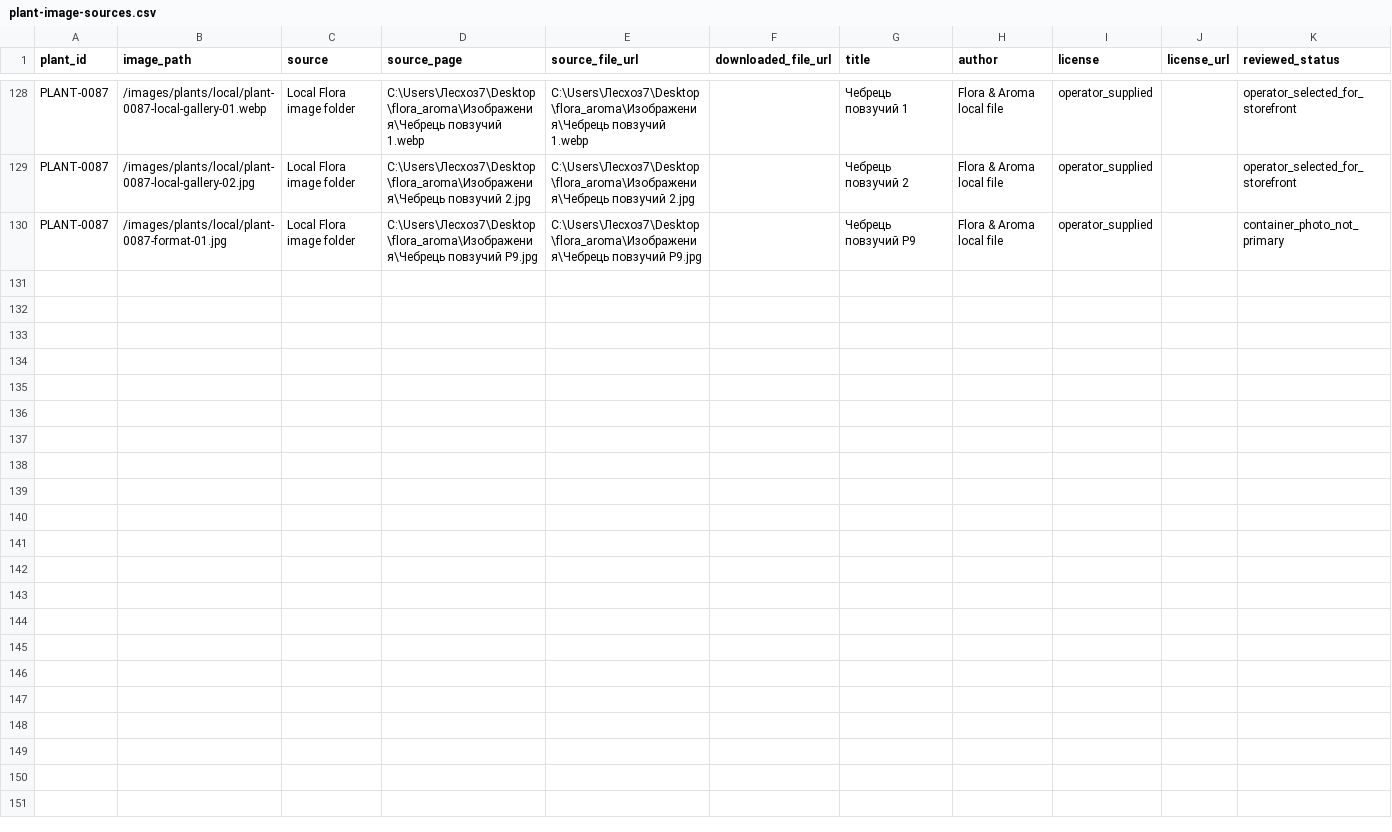
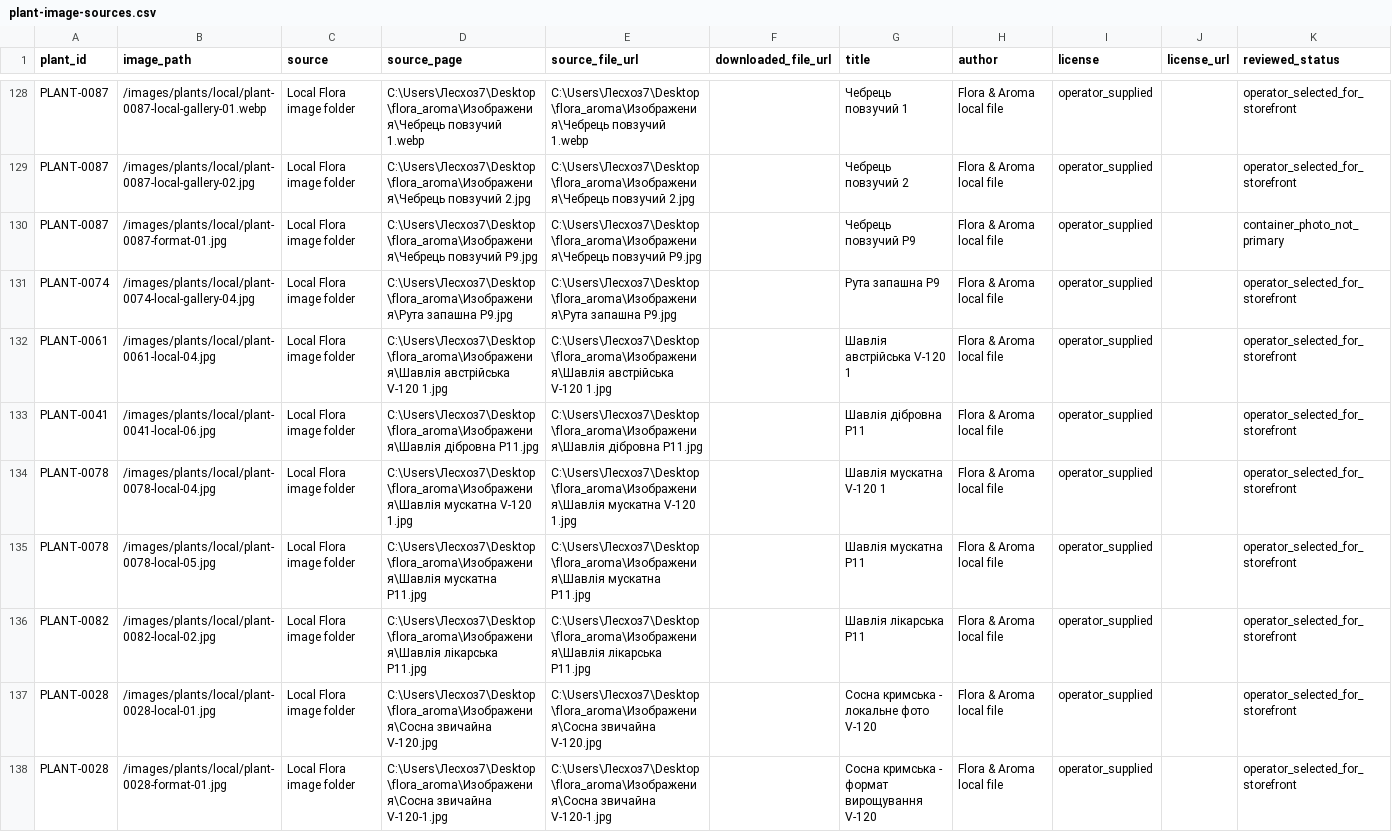
Before and after one commit to prikhodkoab-source/flora-aroma-site, a CSV file: data/plant-image-sources.csv, drawn as a sheet; only a part is shown, gaps mark what is left out; the diff names each change by its address in the sheet, - before the commit and + after, or states it on an @@ line.

Commit message:
data: publish storefront catalog updates

```diff
--- a/data/plant-image-sources.csv
+++ b/data/plant-image-sources.csv
+row 131: PLANT-0074 | /images/plants/local/plant-0074-local-gallery-04.jpg | Local Flora image folder | C:\Users\Лесхоз7\Desktop\flora_aroma\Изображения\Рута запашна P9.jpg | C:\Users\Лесхоз7\Desktop\flora_aroma\Изображения\Рута запашна P9.jpg |  | Рута запашна P9 | Flora & Aroma local file | operator_supplied |  | operator_selected_for_storefront
+row 132: PLANT-0061 | /images/plants/local/plant-0061-local-04.jpg | Local Flora image folder | C:\Users\Лесхоз7\Desktop\flora_aroma\Изображения\Шавлія австрійська V-120 1.jpg | C:\Users\Лесхоз7\Desktop\flora_aroma\Изображения\Шавлія австрійська V-120 1.jpg |  | Шавлія австрійська V-120 1 | Flora & Aroma local file | operator_supplied |  | operator_selected_for_storefront
+row 133: PLANT-0041 | /images/plants/local/plant-0041-local-06.jpg | Local Flora image folder | C:\Users\Лесхоз7\Desktop\flora_aroma\Изображения\Шавлія дібровна P11.jpg | C:\Users\Лесхоз7\Desktop\flora_aroma\Изображения\Шавлія дібровна P11.jpg |  | Шавлія дібровна P11 | Flora & Aroma local file | operator_supplied |  | operator_selected_for_storefront
+row 134: PLANT-0078 | /images/plants/local/plant-0078-local-04.jpg | Local Flora image folder | C:\Users\Лесхоз7\Desktop\flora_aroma\Изображения\Шавлія мускатна V-120 1.jpg | C:\Users\Лесхоз7\Desktop\flora_aroma\Изображения\Шавлія мускатна V-120 1.jpg |  | Шавлія мускатна V-120 1 | Flora & Aroma local file | operator_supplied |  | operator_selected_for_storefront
+row 135: PLANT-0078 | /images/plants/local/plant-0078-local-05.jpg | Local Flora image folder | C:\Users\Лесхоз7\Desktop\flora_aroma\Изображения\Шавлія мускатна P11.jpg | C:\Users\Лесхоз7\Desktop\flora_aroma\Изображения\Шавлія мускатна P11.jpg |  | Шавлія мускатна P11 | Flora & Aroma local file | operator_supplied |  | operator_selected_for_storefront
+row 136: PLANT-0082 | /images/plants/local/plant-0082-local-02.jpg | Local Flora image folder | C:\Users\Лесхоз7\Desktop\flora_aroma\Изображения\Шавлія лікарська P11.jpg | C:\Users\Лесхоз7\Desktop\flora_aroma\Изображения\Шавлія лікарська P11.jpg |  | Шавлія лікарська P11 | Flora & Aroma local file | operator_supplied |  | operator_selected_for_storefront
+row 137: PLANT-0028 | /images/plants/local/plant-0028-local-01.jpg | Local Flora image folder | C:\Users\Лесхоз7\Desktop\flora_aroma\Изображения\Сосна звичайна V-120.jpg | C:\Users\Лесхоз7\Desktop\flora_aroma\Изображения\Сосна звичайна V-120.jpg |  | Сосна кримська - локальне фото V-120 | Flora & Aroma local file | operator_supplied |  | operator_selected_for_storefront
+row 138: PLANT-0028 | /images/plants/local/plant-0028-format-01.jpg | Local Flora image folder | C:\Users\Лесхоз7\Desktop\flora_aroma\Изображения\Сосна звичайна V-120-1.jpg | C:\Users\Лесхоз7\Desktop\flora_aroma\Изображения\Сосна звичайна V-120-1.jpg |  | Сосна кримська - формат вирощування V-120 | Flora & Aroma local file | operator_supplied |  | operator_selected_for_storefront
```
Also changed, not shown: 11 other files.
